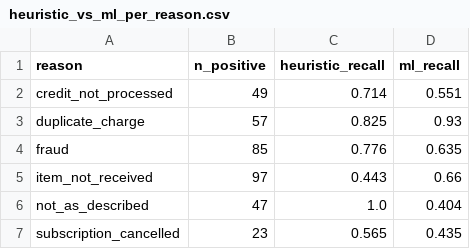
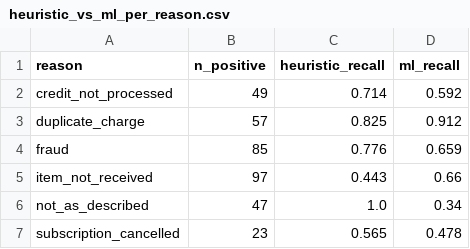
Before and after one commit to Juzt-nik/CaseWise, a CSV file: results/ml/heuristic_vs_ml_per_reason.csv, drawn as a sheet.

```diff
--- a/results/ml/heuristic_vs_ml_per_reason.csv
+++ b/results/ml/heuristic_vs_ml_per_reason.csv
@@ -1,7 +1,7 @@
 reason,n_positive,heuristic_recall,ml_recall
-credit_not_processed,49,0.714,0.551
-duplicate_charge,57,0.825,0.93
-fraud,85,0.776,0.635
+credit_not_processed,49,0.714,0.592
+duplicate_charge,57,0.825,0.912
+fraud,85,0.776,0.659
 item_not_received,97,0.443,0.66
-not_as_described,47,1.0,0.404
-subscription_cancelled,23,0.565,0.435
+not_as_described,47,1.0,0.34
+subscription_cancelled,23,0.565,0.478
```
Also changed, not shown: results/ml/final_comparison.csv, results/robustness_check.csv, 13 other files.
